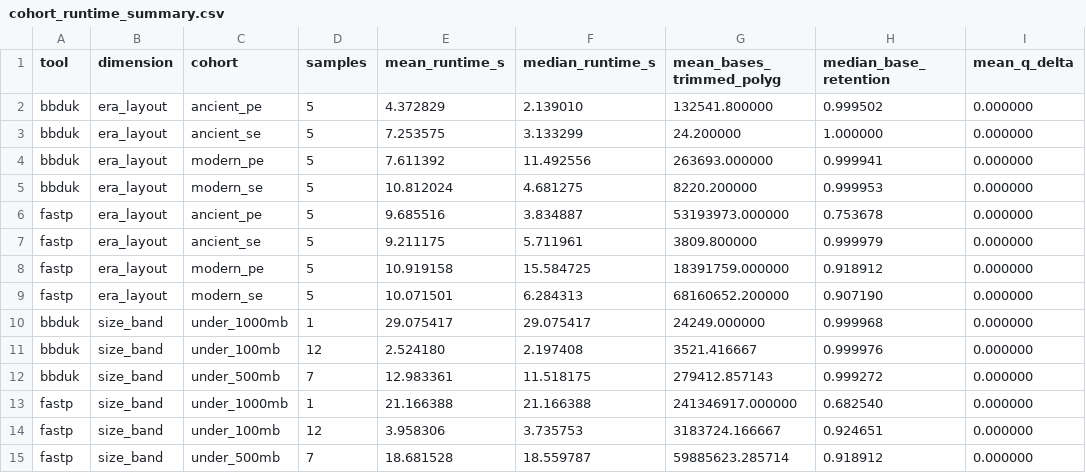
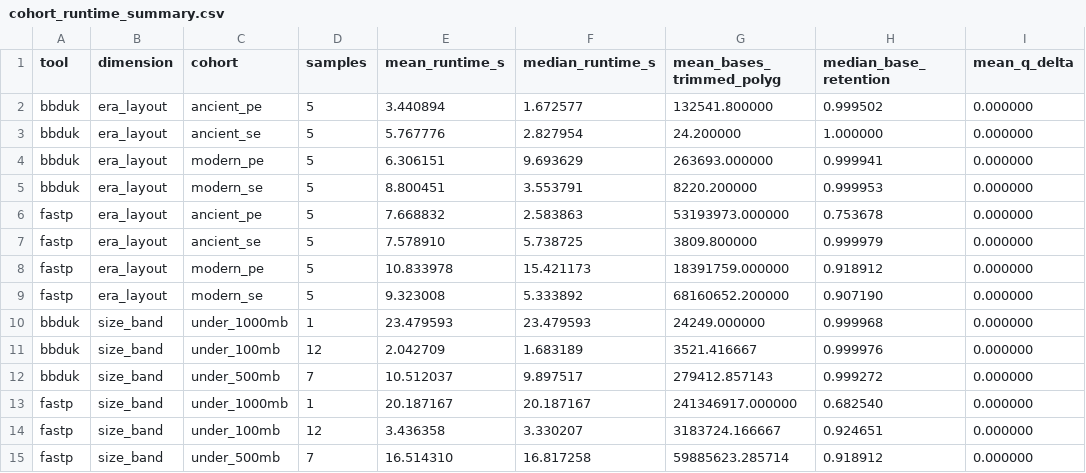
Before and after one commit to bijux/bijux-genomics, a CSV file: docs/benchmark/fastq.trim_polyg_tails/corpus-01/cohort_runtime_summary.csv, drawn as a sheet.

```diff
--- a/docs/benchmark/fastq.trim_polyg_tails/corpus-01/cohort_runtime_summary.csv
+++ b/docs/benchmark/fastq.trim_polyg_tails/corpus-01/cohort_runtime_summary.csv
@@ -1,15 +1,15 @@
 tool,dimension,cohort,samples,mean_runtime_s,median_runtime_s,mean_bases_trimmed_polyg,median_base_retention,mean_q_delta
-bbduk,era_layout,ancient_pe,5,4.372829,2.139010,132541.800000,0.999502,0.000000
-bbduk,era_layout,ancient_se,5,7.253575,3.133299,24.200000,1.000000,0.000000
-bbduk,era_layout,modern_pe,5,7.611392,11.492556,263693.000000,0.999941,0.000000
-bbduk,era_layout,modern_se,5,10.812024,4.681275,8220.200000,0.999953,0.000000
-fastp,era_layout,ancient_pe,5,9.685516,3.834887,53193973.000000,0.753678,0.000000
-fastp,era_layout,ancient_se,5,9.211175,5.711961,3809.800000,0.999979,0.000000
-fastp,era_layout,modern_pe,5,10.919158,15.584725,18391759.000000,0.918912,0.000000
-fastp,era_layout,modern_se,5,10.071501,6.284313,68160652.200000,0.907190,0.000000
-bbduk,size_band,under_1000mb,1,29.075417,29.075417,24249.000000,0.999968,0.000000
-bbduk,size_band,under_100mb,12,2.524180,2.197408,3521.416667,0.999976,0.000000
-bbduk,size_band,under_500mb,7,12.983361,11.518175,279412.857143,0.999272,0.000000
-fastp,size_band,under_1000mb,1,21.166388,21.166388,241346917.000000,0.682540,0.000000
-fastp,size_band,under_100mb,12,3.958306,3.735753,3183724.166667,0.924651,0.000000
-fastp,size_band,under_500mb,7,18.681528,18.559787,59885623.285714,0.918912,0.000000
+bbduk,era_layout,ancient_pe,5,3.440894,1.672577,132541.800000,0.999502,0.000000
+bbduk,era_layout,ancient_se,5,5.767776,2.827954,24.200000,1.000000,0.000000
+bbduk,era_layout,modern_pe,5,6.306151,9.693629,263693.000000,0.999941,0.000000
+bbduk,era_layout,modern_se,5,8.800451,3.553791,8220.200000,0.999953,0.000000
+fastp,era_layout,ancient_pe,5,7.668832,2.583863,53193973.000000,0.753678,0.000000
+fastp,era_layout,ancient_se,5,7.578910,5.738725,3809.800000,0.999979,0.000000
+fastp,era_layout,modern_pe,5,10.833978,15.421173,18391759.000000,0.918912,0.000000
+fastp,era_layout,modern_se,5,9.323008,5.333892,68160652.200000,0.907190,0.000000
+bbduk,size_band,under_1000mb,1,23.479593,23.479593,24249.000000,0.999968,0.000000
+bbduk,size_band,under_100mb,12,2.042709,1.683189,3521.416667,0.999976,0.000000
+bbduk,size_band,under_500mb,7,10.512037,9.897517,279412.857143,0.999272,0.000000
+fastp,size_band,under_1000mb,1,20.187167,20.187167,241346917.000000,0.682540,0.000000
+fastp,size_band,under_100mb,12,3.436358,3.330207,3183724.166667,0.924651,0.000000
+fastp,size_band,under_500mb,7,16.514310,16.817258,59885623.285714,0.918912,0.000000
```
Also changed, not shown: docs/benchmark/fastq.profile_overrepresented_sequences/corpus-01/sample_results.csv, docs/benchmark/fastq.trim_polyg_tails/corpus-01/sample_results.csv, 14 other files.
